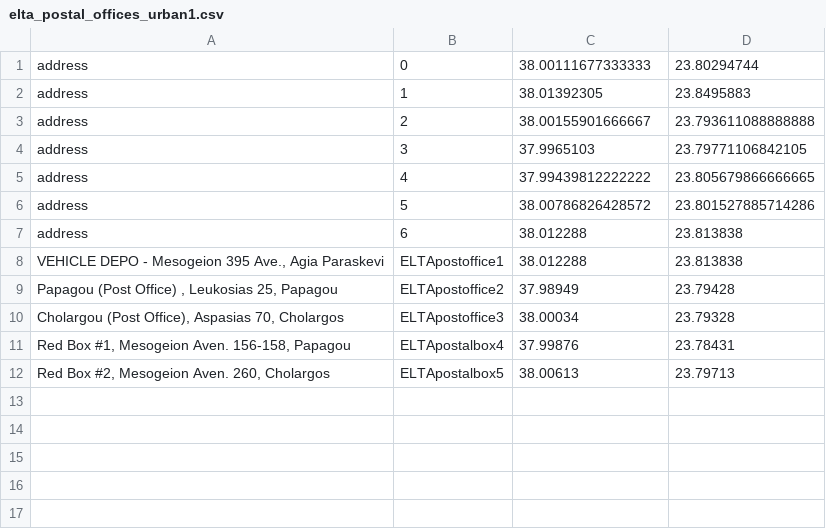
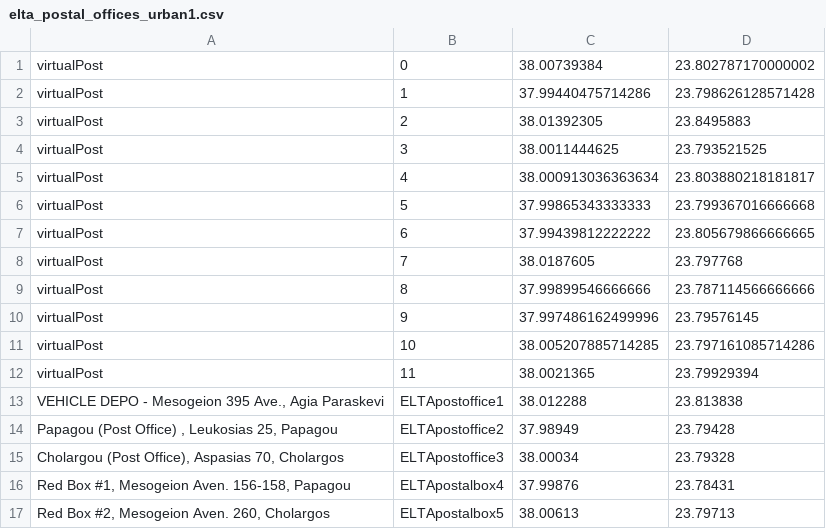
Before and after one commit to E3-JSI/COG-LO-Tools, a CSV file: src/modules/create_graph/data/elta_postal_offices_urban1.csv, drawn as a sheet.

Commit message:
elta input parsing handeld & first step in recommendation

```diff
--- a/src/modules/create_graph/data/elta_postal_offices_urban1.csv
+++ b/src/modules/create_graph/data/elta_postal_offices_urban1.csv
@@ -1,8 +1,13 @@
-address,0,38.00111677333333,23.80294744
-address,1,38.01392305,23.8495883
-address,2,38.00155901666667,23.793611088888888
-address,3,37.9965103,23.79771106842105
-address,4,37.99439812222222,23.805679866666665
-address,5,38.00786826428572,23.801527885714286
-address,6,38.012288,23.813838
+virtualPost,0,38.00739384,23.802787170000002
+virtualPost,1,37.99440475714286,23.798626128571428
+virtualPost,2,38.01392305,23.8495883
+virtualPost,3,38.0011444625,23.793521525
+virtualPost,4,38.000913036363634,23.803880218181817
+virtualPost,5,37.99865343333333,23.799367016666668
+virtualPost,6,37.99439812222222,23.805679866666665
+virtualPost,7,38.0187605,23.797768
+virtualPost,8,37.99899546666666,23.787114566666666
+virtualPost,9,37.997486162499996,23.79576145
+virtualPost,10,38.005207885714285,23.797161085714286
+virtualPost,11,38.0021365,23.79929394
 "VEHICLE DEPO - Mesogeion 395 Ave., Agia Paraskevi",ELTApostoffice1,38.012288,23.813838
```
Also changed, not shown: 7 other files.
